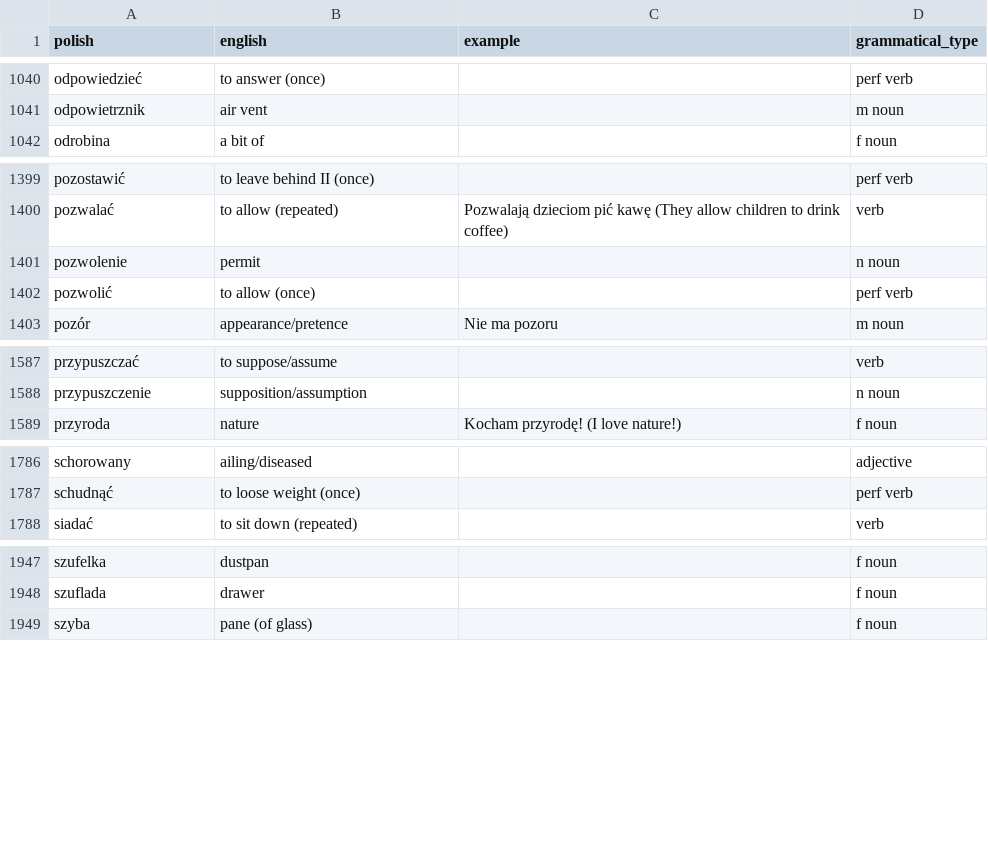
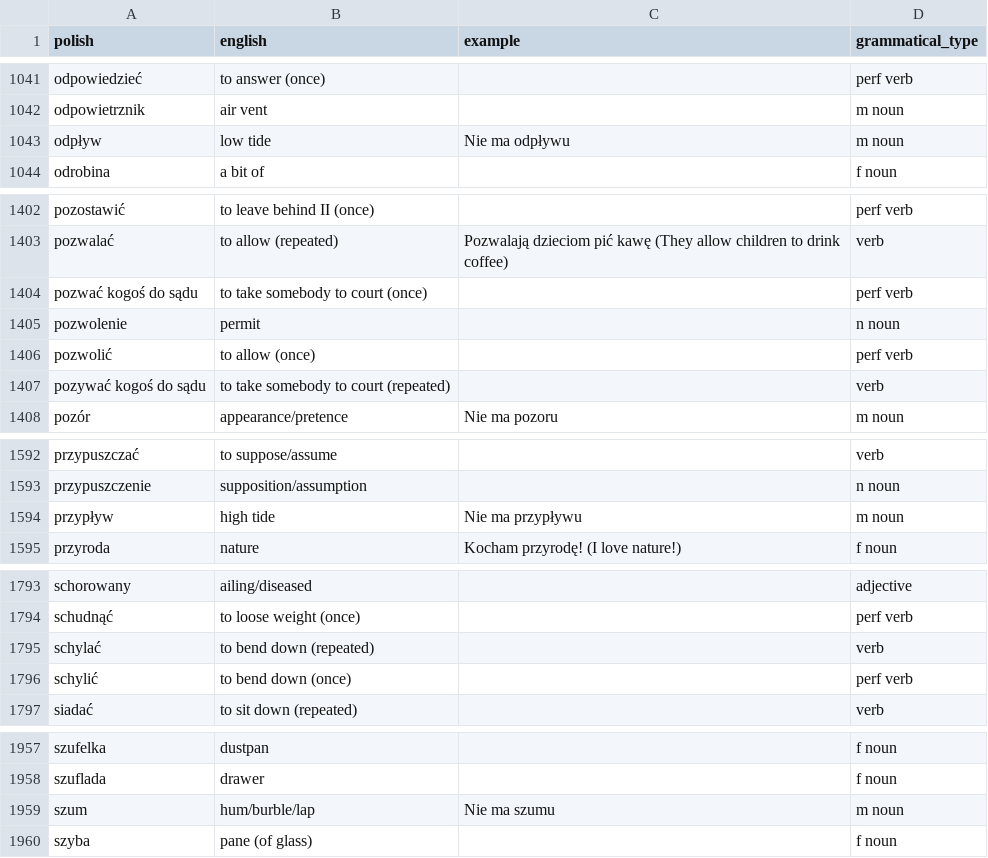
Before and after one commit to nihao2984/memrise-scraper, a CSV file: memrise_database.csv, drawn as a sheet; only a part is shown, gaps mark what is left out; the diff covers the shown part only.

```diff
--- a/memrise_database.csv
+++ b/memrise_database.csv
@@ -1041,2 +1042,3 @@ odpowiedzieć,to answer (once),,perf verb
 odpowietrznik,air vent,,m noun
+odpływ,low tide,Nie ma odpływu,m noun
 odrobina,a bit of,,f noun
@@ -1400,4 +1403,6 @@ pozostawić,to leave behind II (once),,perf verb
 pozwalać,to allow (repeated),Pozwalają dzieciom pić kawę (They allow children to drink coffee),verb
+pozwać kogoś do sądu,to take somebody to court (once),,perf verb
 pozwolenie,permit,,n noun
 pozwolić,to allow (once),,perf verb
+pozywać kogoś do sądu,to take somebody to court (repeated),,verb
 pozór,appearance/pretence,Nie ma pozoru,m noun
@@ -1588,2 +1593,3 @@ przypuszczać,to suppose/assume,,verb
 przypuszczenie,supposition/assumption,,n noun
+przypływ,high tide,Nie ma przypływu,m noun
 przyroda,nature,Kocham przyrodę! (I love nature!),f noun
@@ -1787,2 +1794,4 @@ schorowany,ailing/diseased,,adjective
 schudnąć,to loose weight (once),,perf verb
+schylać,to bend down (repeated),,verb
+schylić,to bend down (once),,perf verb
 siadać,to sit down (repeated),,verb
@@ -1948,2 +1958,3 @@ szufelka,dustpan,,f noun
 szuflada,drawer,,f noun
+szum,hum/burble/lap,Nie ma szumu,m noun
 szyba,pane (of glass),,f noun
```
Also changed, not shown: 8 added rows and 2 edited cells elsewhere in this file, memrise_levels.csv.
